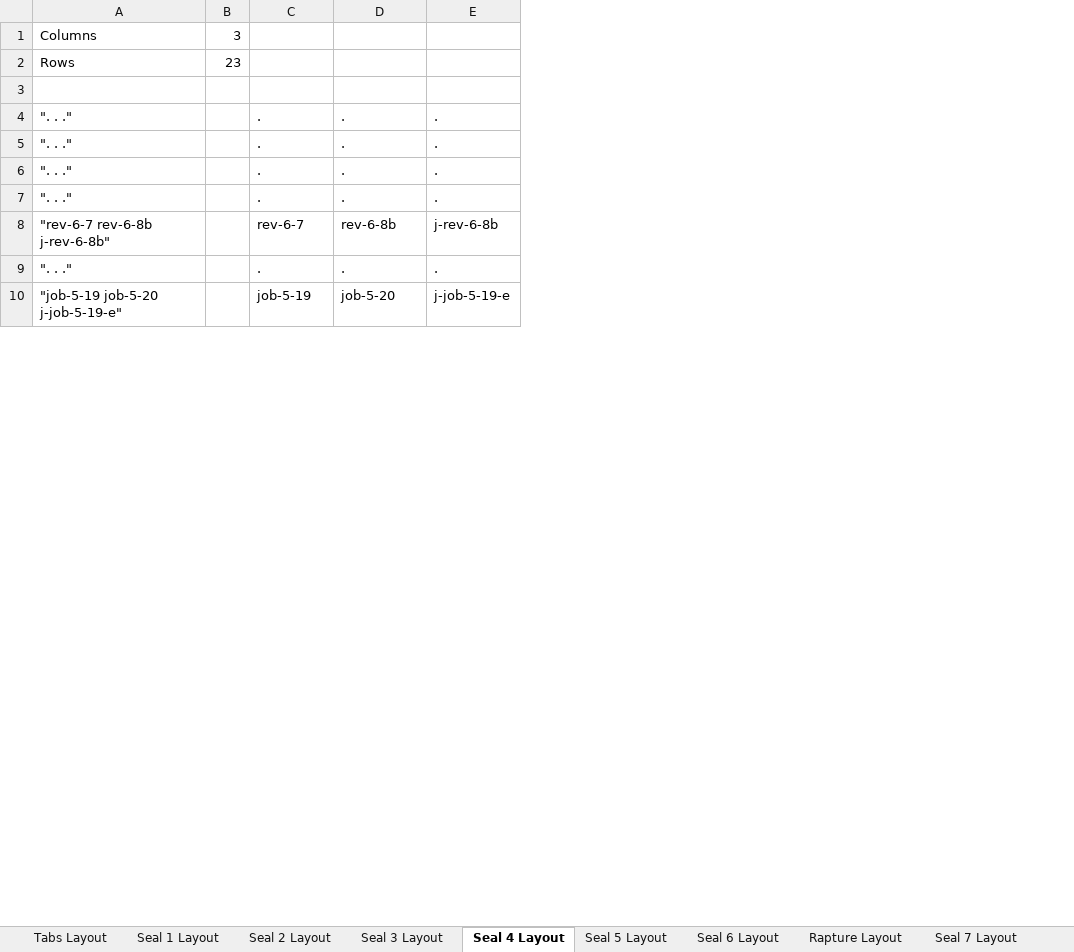
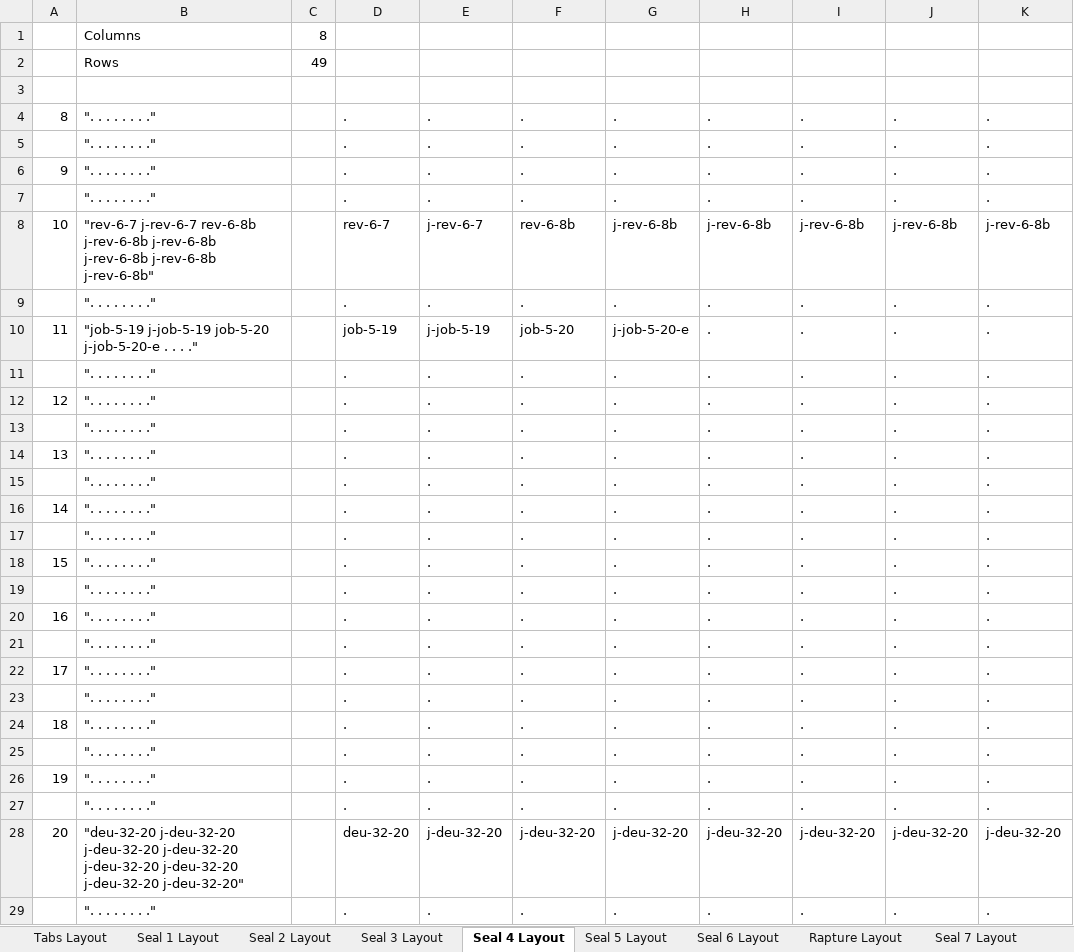
Before and after one commit to Jaco-Campher/GodOnly, an Excel workbook: Go/Data/Layouts.xlsx, sheet Seal 4 Layout, drawn as a sheet; only a part is shown; values as stored, in another font and other column widths than the file's, no borders; removed rows and columns are numbered as before the commit, all else as after; the diff covers the shown part only; the diff names each change by its address in the sheet, - before the commit and + after, or states it on an @@ line.

```diff
--- a/Go/Data/Layouts.xlsx (sheet Seal 4 Layout)
+++ b/Go/Data/Layouts.xlsx (sheet Seal 4 Layout)
-column A, rows 1-10: Columns | Rows |  | ". . ." | ". . ." | ". . ." | ". . ." | "rev-6-7 rev-6-8b j-rev-6-8b" | ". . ." | "job-5-19 job-5-20 j-job-5-19-e"
-column B, rows 1-2: 3 | 23
+column A, rows 4-10: 8 |  | 9 |  | 10 |  | 11
+column B, rows 1-10: Columns | Rows |  | ". . . . . . . ." | ". . . . . . . ." | ". . . . . . . ." | ". . . . . . . ." | "rev-6-7 j-rev-6-7 rev-6-8b j-rev-6-8b j-rev-6-8b j-rev-6-8b j-rev-6-8b j-rev-6-8b" | ". . . . . . . ." | "job-5-19 j-job-5-19 job-5-20 j-job-5-20-e . . . ."
+column C, rows 1-2: 8 | 49
+column E, rows 4-10: . | . | . | . | j-rev-6-7 | . | j-job-5-19
+column G, rows 4-10: . | . | . | . | j-rev-6-8b | . | j-job-5-20-e
+column H, rows 4-10: . | . | . | . | j-rev-6-8b | . | .
+column I, rows 4-10: . | . | . | . | j-rev-6-8b | . | .
+column J, rows 4-10: . | . | . | . | j-rev-6-8b | . | .
-K10: j-job-5-19-e
+K10: .
+row 11:  | ". . . . . . . ." |  | . | . | . | . | . | . | . | .
+row 12: 12 | ". . . . . . . ." |  | . | . | . | . | . | . | . | .
+row 13:  | ". . . . . . . ." |  | . | . | . | . | . | . | . | .
+row 14: 13 | ". . . . . . . ." |  | . | . | . | . | . | . | . | .
+row 15:  | ". . . . . . . ." |  | . | . | . | . | . | . | . | .
+row 16: 14 | ". . . . . . . ." |  | . | . | . | . | . | . | . | .
+row 17:  | ". . . . . . . ." |  | . | . | . | . | . | . | . | .
+row 18: 15 | ". . . . . . . ." |  | . | . | . | . | . | . | . | .
+row 19:  | ". . . . . . . ." |  | . | . | . | . | . | . | . | .
+row 20: 16 | ". . . . . . . ." |  | . | . | . | . | . | . | . | .
+row 21:  | ". . . . . . . ." |  | . | . | . | . | . | . | . | .
+row 22: 17 | ". . . . . . . ." |  | . | . | . | . | . | . | . | .
+row 23:  | ". . . . . . . ." |  | . | . | . | . | . | . | . | .
+row 24: 18 | ". . . . . . . ." |  | . | . | . | . | . | . | . | .
+row 25:  | ". . . . . . . ." |  | . | . | . | . | . | . | . | .
+row 26: 19 | ". . . . . . . ." |  | . | . | . | . | . | . | . | .
+row 27:  | ". . . . . . . ." |  | . | . | . | . | . | . | . | .
+row 28: 20 | "deu-32-20 j-deu-32-20 j-deu-32-20 j-deu-32-20 j-deu-32-20 j-deu-32-20 j-deu-32-20 j-deu-32-20" |  | deu-32-20 | j-deu-32-20 | j-deu-32-20 | j-deu-32-20 | j-deu-32-20 | j-deu-32-20 | j-deu-32-20 | j-deu-32-20
+row 29:  | ". . . . . . . ." |  | . | . | . | . | . | . | . | .
```
Also changed, not shown: 8 added rows and 1 removed row elsewhere in this sheet, sheet Tabs Layout, sheet Seal 1 Layout, sheet Trumpet 1, sheet Trumpet 2, sheet Seal 7 Layout, sheet Seal 2 Layout, 4 more sheets, formulas that keep their value, 16 other files.
